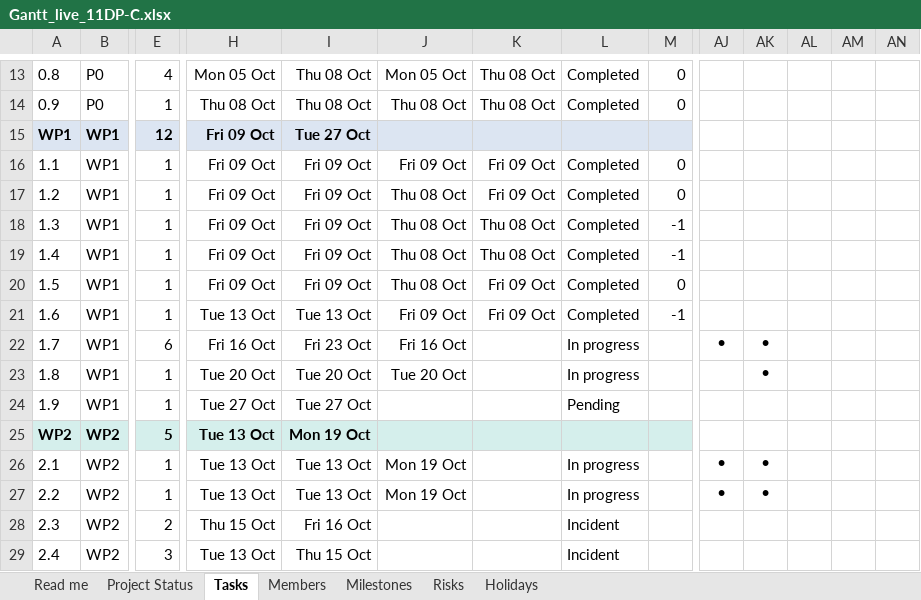
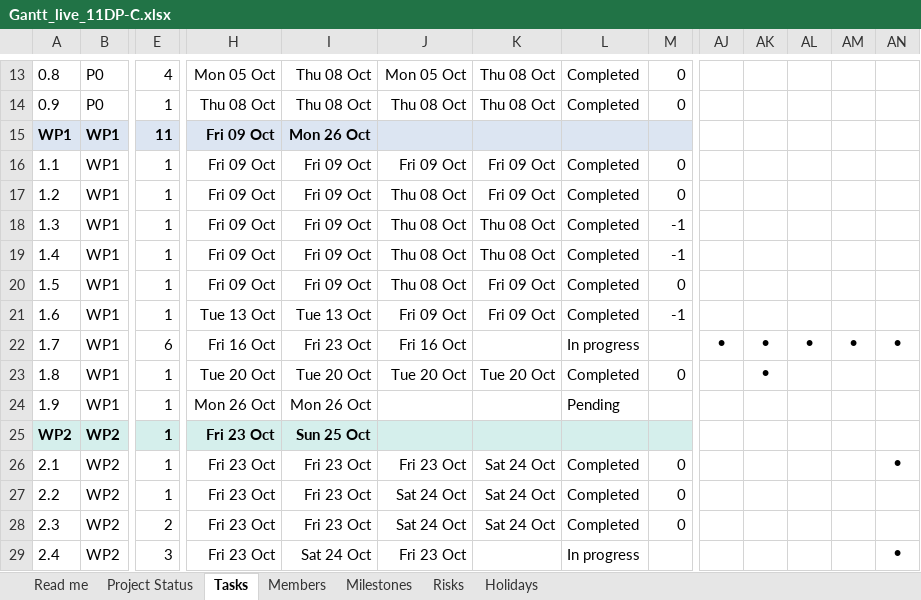
Before and after one commit to XxNaderTheKing08Xx/11DP-C_Pyruvate-Kinase-Deficiency_IB_2026, an Excel workbook: status/Gantt_live_11DP-C.xlsx, sheet Tasks, drawn as a sheet; only a part is shown, gaps mark what is left out; values as stored, in another font and other column widths than the file's, no borders; conditional formats not drawn; the diff covers the shown part only; the diff names each change by its address in the sheet, - before the commit and + after, or states it on an @@ line.

```diff
--- a/status/Gantt_live_11DP-C.xlsx (sheet Tasks)
+++ b/status/Gantt_live_11DP-C.xlsx (sheet Tasks)
-E15: 12
+E15: 11
-I15: Tue 27 Oct
+I15: Mon 26 Oct
-AL22: (empty)
+AL22: ●
-AM22: (empty)
+AM22: ●
-AN22: (empty)
+AN22: ●
-K23: (empty)
+K23: Tue 20 Oct
-L23: In progress
+L23: Completed
-M23: (empty)
+M23: 0
-H24: Tue 27 Oct
+H24: Mon 26 Oct
-I24: Tue 27 Oct
+I24: Mon 26 Oct
-E25: 5
+E25: 1
-H25:H27: Tue 13 Oct
+H25:H27: Fri 23 Oct
-I25: Mon 19 Oct
+I25: Sun 25 Oct
-I26:I27: Tue 13 Oct
+I26:I27: Fri 23 Oct
-J26: Mon 19 Oct
+J26: Fri 23 Oct
-K26:K28: (empty)
+K26:K28: Sat 24 Oct
-L26:L27: In progress
+L26:L27: Completed
-M26:M28: (empty)
+M26:M28: 0
-AJ26:AJ27: ●
+AJ26:AJ27: (empty)
-AK26:AK27: ●
+AK26:AK27: (empty)
-AN26: (empty)
+AN26: ●
-J27: Mon 19 Oct
+J27: Sat 24 Oct
-H28: Thu 15 Oct
+H28: Fri 23 Oct
-I28: Fri 16 Oct
+I28: Fri 23 Oct
-J28: (empty)
+J28: Sat 24 Oct
-L28: Incident
+L28: Completed
-H29: Tue 13 Oct
+H29: Fri 23 Oct
-I29: Thu 15 Oct
+I29: Sat 24 Oct
-J29: (empty)
+J29: Fri 23 Oct
-L29: Incident
+L29: In progress
-AN29: (empty)
+AN29: ●
```
Also changed, not shown: 99 edited cells elsewhere in this sheet, sheet Project Status, sheet Members, formulas that keep their value, 1 other file.
